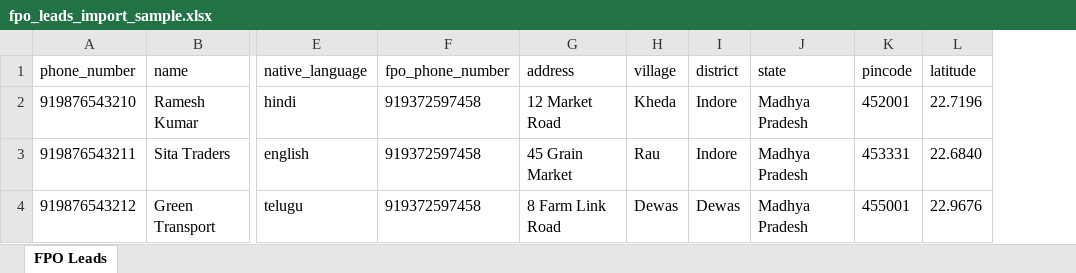
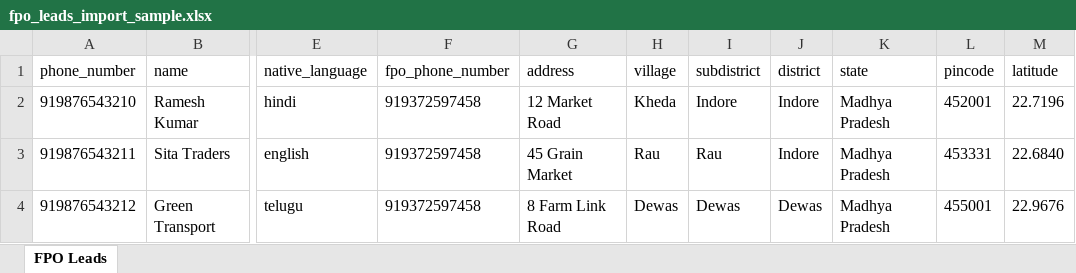
Before and after one commit to Krishivan9900/console_api, an Excel workbook: docs/samples/fpo_leads_import_sample.xlsx, sheet FPO Leads, drawn as a sheet; only a part is shown, gaps mark what is left out; values as stored, in another font and other column widths than the file's, no borders; the diff names each change by its address in the sheet, - before the commit and + after, or states it on an @@ line.

```diff
--- a/docs/samples/fpo_leads_import_sample.xlsx (sheet FPO Leads)
+++ b/docs/samples/fpo_leads_import_sample.xlsx (sheet FPO Leads)
+column I (subdistrict), rows 2-4: Indore | Rau | Dewas
```
Also changed, not shown: 7 other files.
